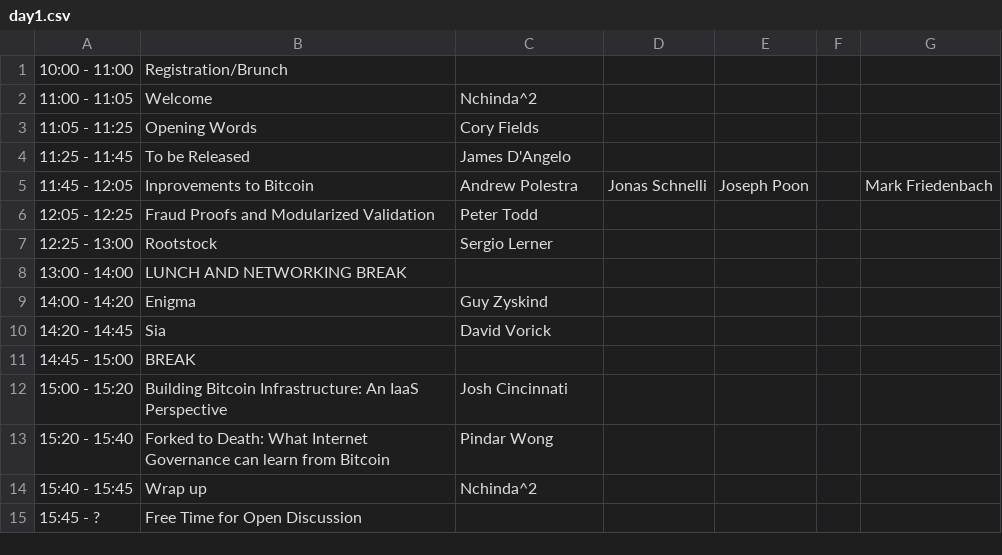
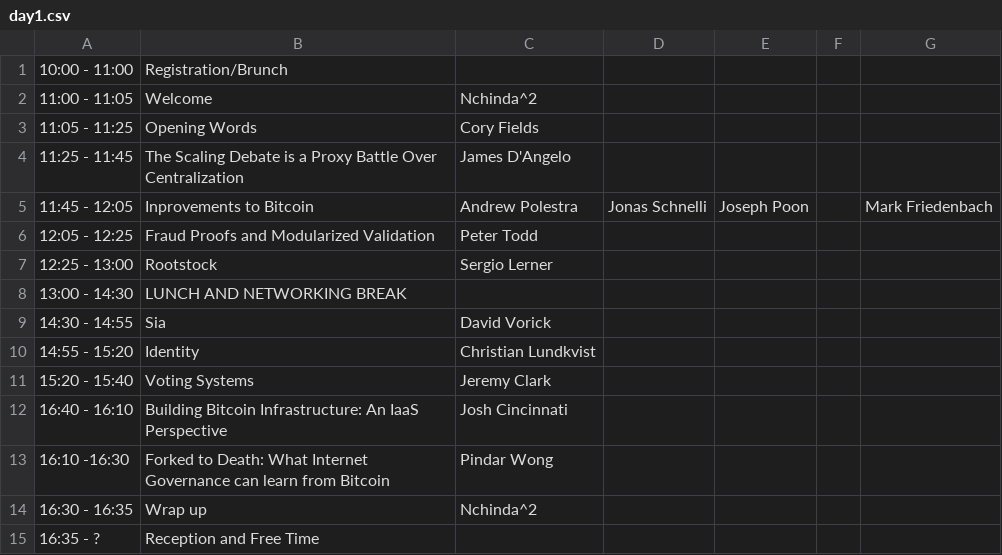
Before and after one commit to mitbtcclub/mitbtcexpo, a CSV file: source/day1.csv, drawn as a sheet.

```diff
--- a/source/day1.csv
+++ b/source/day1.csv
@@ -3,3 +3,3 @@
 11:05 - 11:25|Opening Words|Cory Fields||||
-11:25 - 11:45|To be Released|James D'Angelo||||
+11:25 - 11:45|The Scaling Debate is a Proxy Battle Over Centralization|James D'Angelo||||
 11:45 - 12:05|Inprovements to Bitcoin|Andrew Polestra|Jonas Schnelli|Joseph Poon||Mark Friedenbach
@@ -7,9 +7,9 @@
 12:25 - 13:00|Rootstock|Sergio Lerner||||
-13:00 - 14:00|LUNCH AND NETWORKING BREAK|||||
-14:00 - 14:20|Enigma|Guy Zyskind||||
-14:20 - 14:45|Sia|David Vorick||||
-14:45 - 15:00|BREAK|||||
-15:00 - 15:20|Building Bitcoin Infrastructure: An IaaS Perspective|Josh Cincinnati||||
-15:20 - 15:40|Forked to Death: What Internet Governance can learn from Bitcoin|Pindar Wong||||
-15:40 - 15:45|Wrap up|Nchinda^2||||
-15:45 - ?|Free Time for Open Discussion|||||
+13:00 - 14:30|LUNCH AND NETWORKING BREAK|||||
+14:30 - 14:55|Sia|David Vorick||||
+14:55 - 15:20|Identity|Christian Lundkvist||||
+15:20 - 15:40|Voting Systems|Jeremy Clark||||
+16:40 - 16:10|Building Bitcoin Infrastructure: An IaaS Perspective|Josh Cincinnati||||
+16:10 -16:30|Forked to Death: What Internet Governance can learn from Bitcoin|Pindar Wong||||
+16:30 - 16:35|Wrap up|Nchinda^2||||
+16:35 - ?|Reception and Free Time|||||
```
Also changed, not shown: source/day2.csv, 1 other file.
